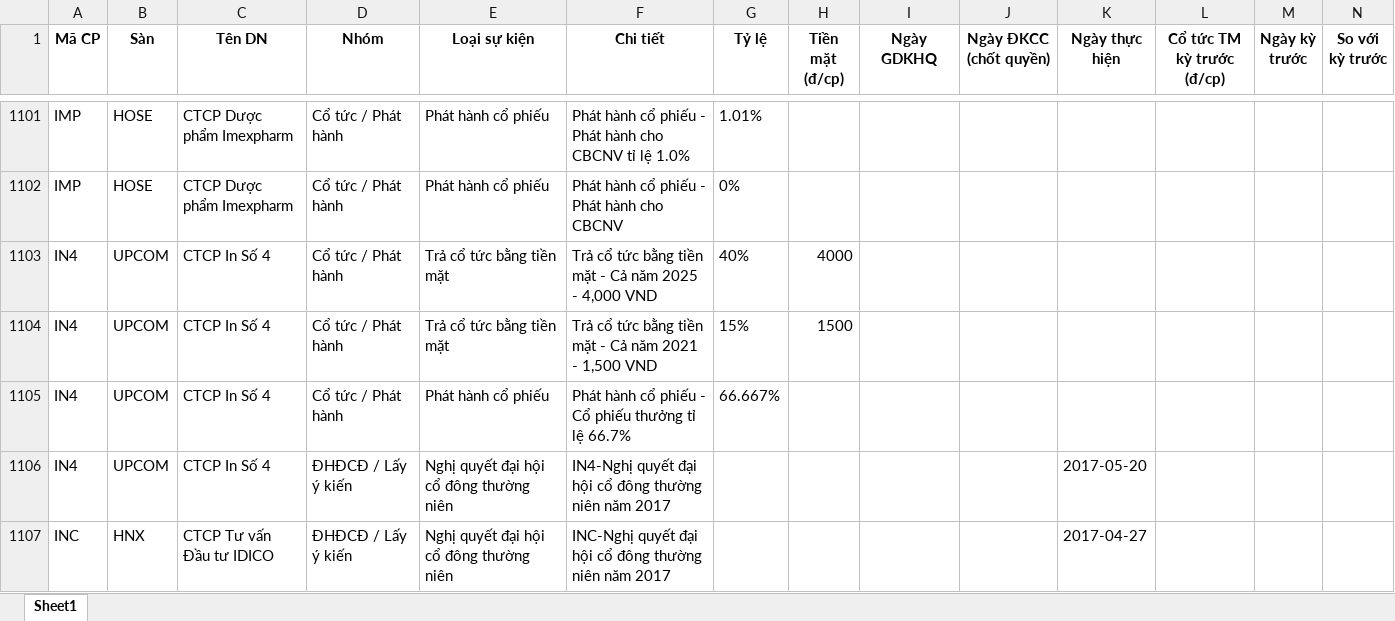
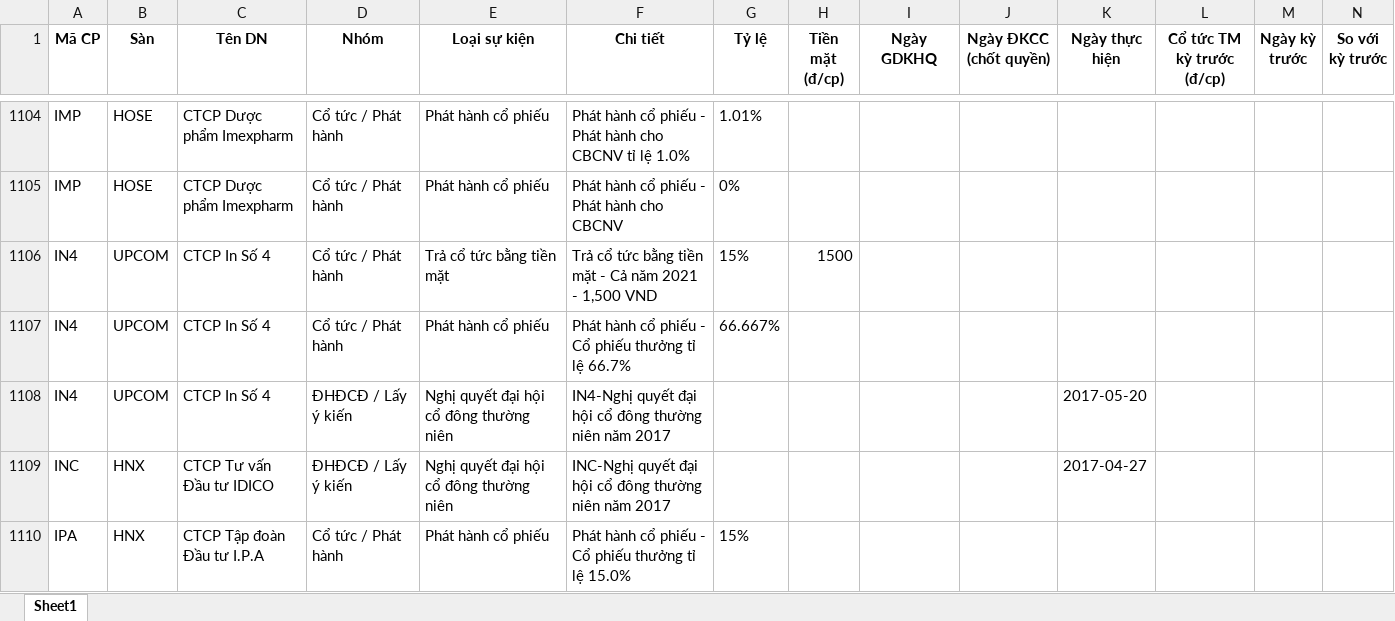
Before and after one commit to thanhungtrang2508-collab/TNKB, an Excel workbook: data/lich_su_kien.xlsx, sheet Sheet1, drawn as a sheet; only a part is shown, gaps mark what is left out; the shorter side is filled out with more unchanged rows; values as stored, in another font and other column widths than the file's, no borders; removed rows and columns are numbered as before the commit, all else as after; the diff covers the shown part only; the diff names each change by its address in the sheet, - before the commit and + after, or states it on an @@ line.

```diff
--- a/data/lich_su_kien.xlsx (sheet Sheet1)
+++ b/data/lich_su_kien.xlsx (sheet Sheet1)
-row 1103: IN4 | UPCOM | CTCP In Số 4 | Cổ tức / Phát hành | Trả cổ tức bằng tiền mặt | Trả cổ tức bằng tiền mặt - Cả năm 2025 - 4,000 VND | 40% | 4000
```
Also changed, not shown: 8 added rows, 1 moved row and 3 edited cells elsewhere in this sheet, 3 other files.
